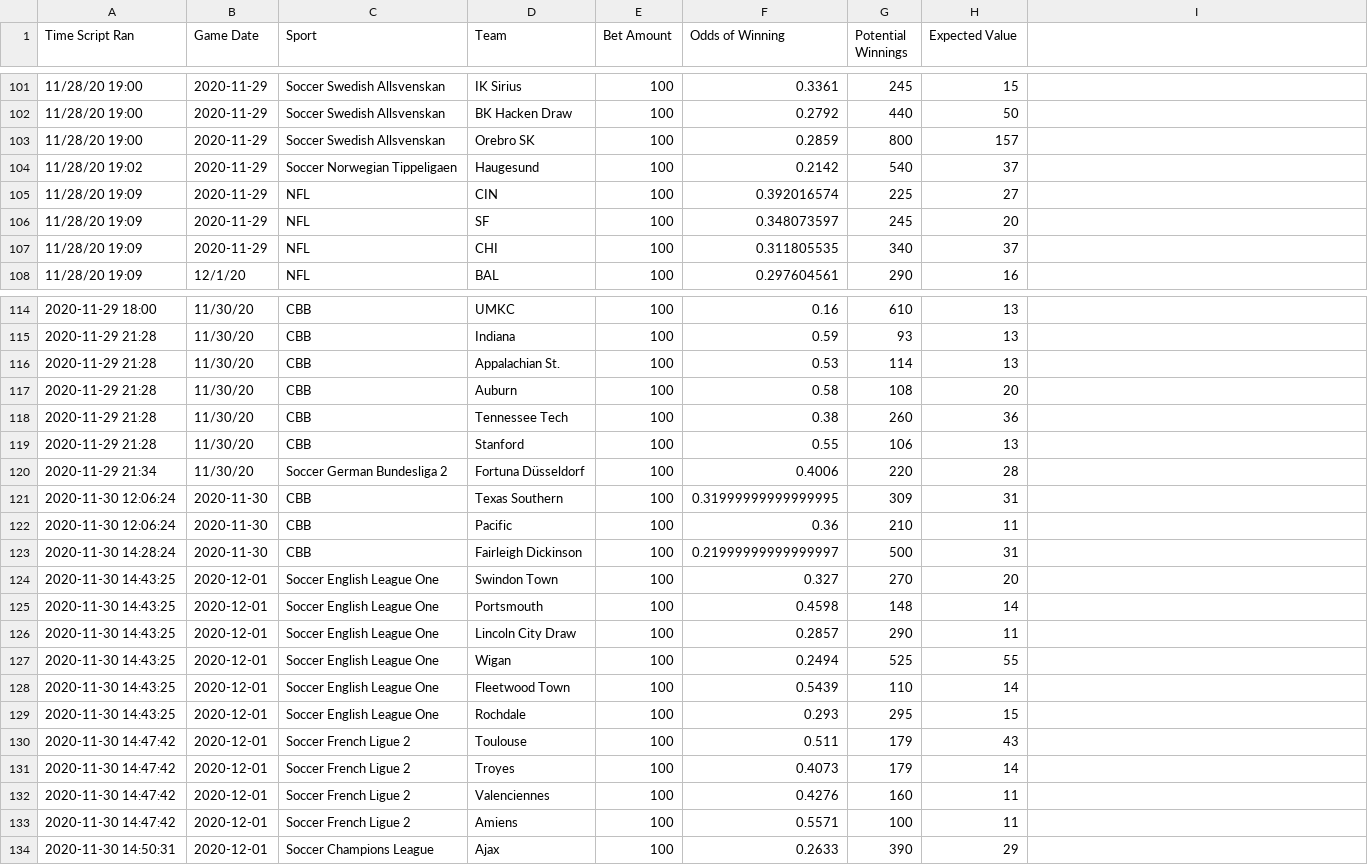
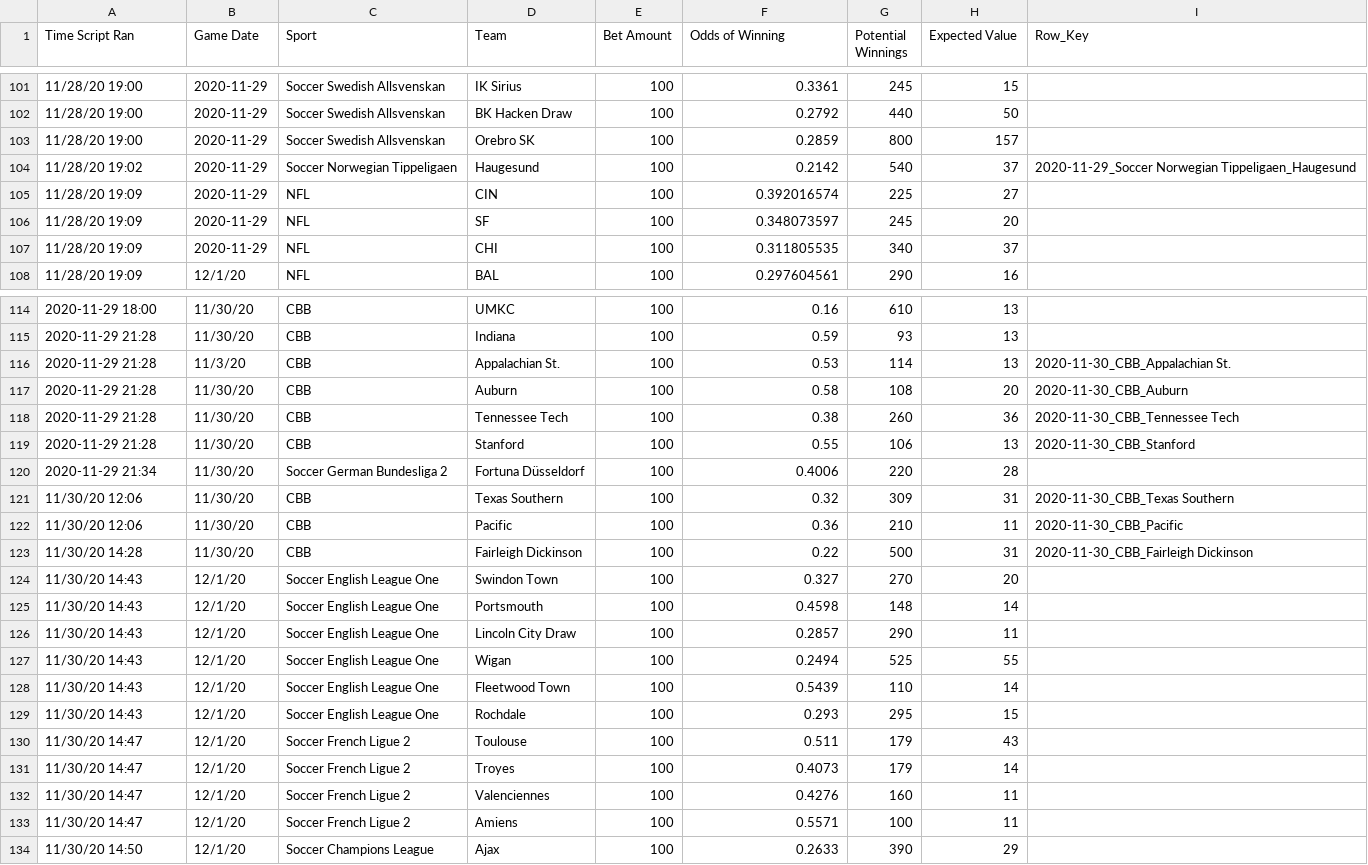
Before and after one commit to zlessner/Sports-Odds-Model, a CSV file: model/bets.csv, drawn as a sheet; only a part is shown, gaps mark what is left out; the diff names each change by its address in the sheet, - before the commit and + after, or states it on an @@ line.

Commit message:
added functionality so can't repeat same wagers in bets and betResults table due to a primary key being created

```diff
--- a/model/bets.csv
+++ b/model/bets.csv
-I1: (empty)
+I1: Row_Key
-I104 (Row_Key): (empty)
+I104 (Row_Key): 2020-11-29_Soccer Norwegian Tippeligaen_Haugesund
-B116 (Game Date): 11/30/20
+B116 (Game Date): 11/3/20
-I116 (Row_Key): (empty)
+I116 (Row_Key): 2020-11-30_CBB_Appalachian St.
-I117 (Row_Key): (empty)
+I117 (Row_Key): 2020-11-30_CBB_Auburn
-I118 (Row_Key): (empty)
+I118 (Row_Key): 2020-11-30_CBB_Tennessee Tech
-I119 (Row_Key): (empty)
+I119 (Row_Key): 2020-11-30_CBB_Stanford
-A121:A122 (Time Script Ran): 2020-11-30 12:06:24
+A121:A122 (Time Script Ran): 11/30/20 12:06
-B121:B123 (Game Date): 2020-11-30
+B121:B123 (Game Date): 11/30/20
-F121 (Odds of Winning): 0.31999999999999995
+F121 (Odds of Winning): 0.32
-I121 (Row_Key): (empty)
+I121 (Row_Key): 2020-11-30_CBB_Texas Southern
-I122 (Row_Key): (empty)
+I122 (Row_Key): 2020-11-30_CBB_Pacific
-A123 (Time Script Ran): 2020-11-30 14:28:24
+A123 (Time Script Ran): 11/30/20 14:28
-F123 (Odds of Winning): 0.21999999999999997
+F123 (Odds of Winning): 0.22
-I123 (Row_Key): (empty)
+I123 (Row_Key): 2020-11-30_CBB_Fairleigh Dickinson
-A124:A129 (Time Script Ran): 2020-11-30 14:43:25
+A124:A129 (Time Script Ran): 11/30/20 14:43
-B124:B134 (Game Date): 2020-12-01
+B124:B134 (Game Date): 12/1/20
-A130:A133 (Time Script Ran): 2020-11-30 14:47:42
+A130:A133 (Time Script Ran): 11/30/20 14:47
-A134 (Time Script Ran): 2020-11-30 14:50:31
+A134 (Time Script Ran): 11/30/20 14:50
```
Also changed, not shown: model/betResults.csv, 3 other files.
